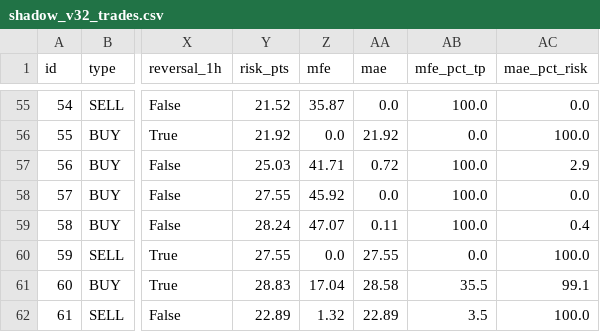
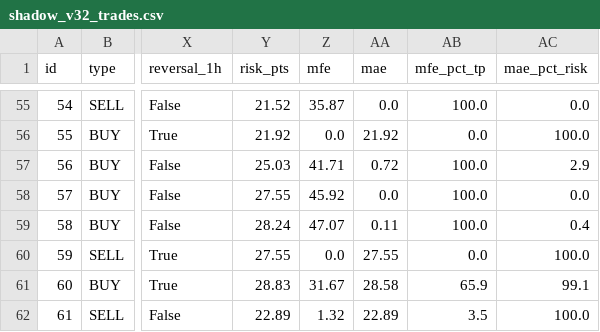
Before and after one commit to anouarbenmohamed-ui/gold-shadow, a CSV file: shadow_data/shadow_v32_trades.csv, drawn as a sheet; only a part is shown, gaps mark what is left out; the diff names each change by its address in the sheet, - before the commit and + after, or states it on an @@ line.

Commit message:
shadow update

```diff
--- a/shadow_data/shadow_v32_trades.csv
+++ b/shadow_data/shadow_v32_trades.csv
-Z61 (mfe): 17.04
+Z61 (mfe): 31.67
-AB61 (mfe_pct_tp): 35.5
+AB61 (mfe_pct_tp): 65.9
```
Also changed, not shown: 2 other files.
